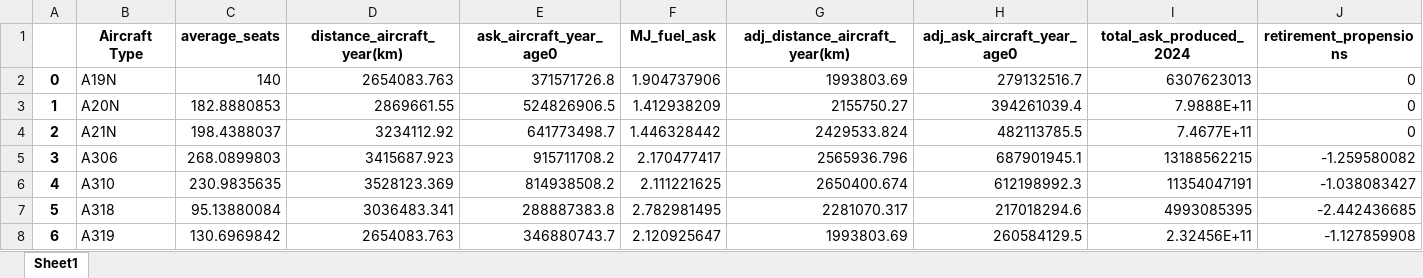
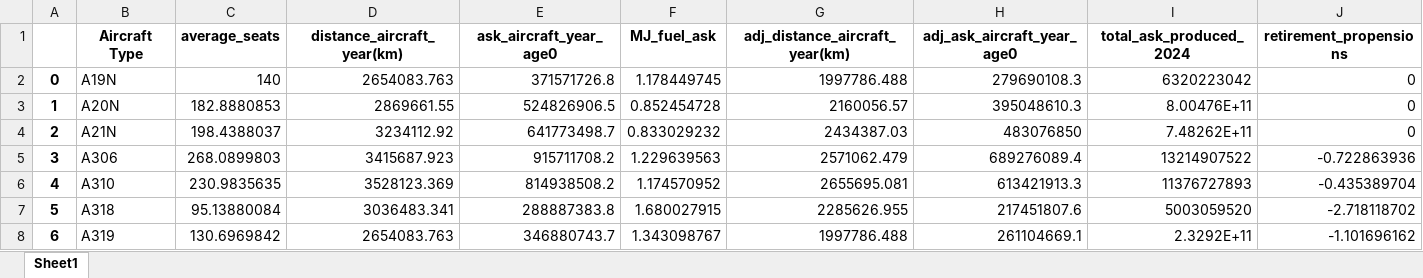
Before and after one commit to AeroMAPS/AeroMAPS, an Excel workbook: aeromaps/utils/calibration_notebooks/fleet_calibrated_inputs_processed_here/aircraft_type_key_parameters.xlsx, sheet Sheet1, drawn as a sheet; only a part is shown; values as stored, in another font and other column widths than the file's, no borders; the diff covers the shown part only; the diff names each change by its address in the sheet, - before the commit and + after, or states it on an @@ line.

Commit message:
push fleet model update aircraft nomenclature

```diff
--- a/aeromaps/utils/calibration_notebooks/fleet_calibrated_inputs_processed_here/aircraft_type_key_parameters.xlsx (sheet Sheet1)
+++ b/aeromaps/utils/calibration_notebooks/fleet_calibrated_inputs_processed_here/aircraft_type_key_parameters.xlsx (sheet Sheet1)
-F2 (MJ_fuel_ask): 1.904737906
+F2 (MJ_fuel_ask): 1.178449745
-G2 (adj_distance_aircraft_year(km)): 1993803.69
+G2 (adj_distance_aircraft_year(km)): 1997786.488
-H2 (adj_ask_aircraft_year_age0): 279132516.7
+H2 (adj_ask_aircraft_year_age0): 279690108.3
-I2 (total_ask_produced_2024): 6307623013
+I2 (total_ask_produced_2024): 6320223042
-F3 (MJ_fuel_ask): 1.412938209
+F3 (MJ_fuel_ask): 0.852454728
-G3 (adj_distance_aircraft_year(km)): 2155750.27
+G3 (adj_distance_aircraft_year(km)): 2160056.57
-H3 (adj_ask_aircraft_year_age0): 394261039.4
+H3 (adj_ask_aircraft_year_age0): 395048610.3
-I3 (total_ask_produced_2024): 7.9888E+11
+I3 (total_ask_produced_2024): 8.00476E+11
-F4 (MJ_fuel_ask): 1.446328442
+F4 (MJ_fuel_ask): 0.833029232
-G4 (adj_distance_aircraft_year(km)): 2429533.824
+G4 (adj_distance_aircraft_year(km)): 2434387.03
-H4 (adj_ask_aircraft_year_age0): 482113785.5
+H4 (adj_ask_aircraft_year_age0): 483076850
-I4 (total_ask_produced_2024): 7.4677E+11
+I4 (total_ask_produced_2024): 7.48262E+11
-F5 (MJ_fuel_ask): 2.170477417
+F5 (MJ_fuel_ask): 1.229639563
-G5 (adj_distance_aircraft_year(km)): 2565936.796
+G5 (adj_distance_aircraft_year(km)): 2571062.479
-H5 (adj_ask_aircraft_year_age0): 687901945.1
+H5 (adj_ask_aircraft_year_age0): 689276089.4
-I5 (total_ask_produced_2024): 13188562215
+I5 (total_ask_produced_2024): 13214907522
-J5 (retirement_propensions): -1.259580082
+J5 (retirement_propensions): -0.722863936
-F6 (MJ_fuel_ask): 2.111221625
+F6 (MJ_fuel_ask): 1.174570952
-G6 (adj_distance_aircraft_year(km)): 2650400.674
+G6 (adj_distance_aircraft_year(km)): 2655695.081
-H6 (adj_ask_aircraft_year_age0): 612198992.3
+H6 (adj_ask_aircraft_year_age0): 613421913.3
-I6 (total_ask_produced_2024): 11354047191
+I6 (total_ask_produced_2024): 11376727893
-J6 (retirement_propensions): -1.038083427
+J6 (retirement_propensions): -0.435389704
-F7 (MJ_fuel_ask): 2.782981495
+F7 (MJ_fuel_ask): 1.680027915
-G7 (adj_distance_aircraft_year(km)): 2281070.317
+G7 (adj_distance_aircraft_year(km)): 2285626.955
-H7 (adj_ask_aircraft_year_age0): 217018294.6
+H7 (adj_ask_aircraft_year_age0): 217451807.6
-I7 (total_ask_produced_2024): 4993085395
+I7 (total_ask_produced_2024): 5003059520
-J7 (retirement_propensions): -2.442436685
+J7 (retirement_propensions): -2.718118702
-F8 (MJ_fuel_ask): 2.120925647
+F8 (MJ_fuel_ask): 1.343098767
-G8 (adj_distance_aircraft_year(km)): 1993803.69
+G8 (adj_distance_aircraft_year(km)): 1997786.488
-H8 (adj_ask_aircraft_year_age0): 260584129.5
+H8 (adj_ask_aircraft_year_age0): 261104669.1
-I8 (total_ask_produced_2024): 2.32456E+11
+I8 (total_ask_produced_2024): 2.3292E+11
-J8 (retirement_propensions): -1.127859908
+J8 (retirement_propensions): -1.101696162
```
Also changed, not shown: 4 removed rows, 485 edited cells and row numbers in column A elsewhere in this sheet, aeromaps/utils/calibration_notebooks/fleet_calibrated_inputs_processed_here/other_parameters.xlsx, 10 other files.
